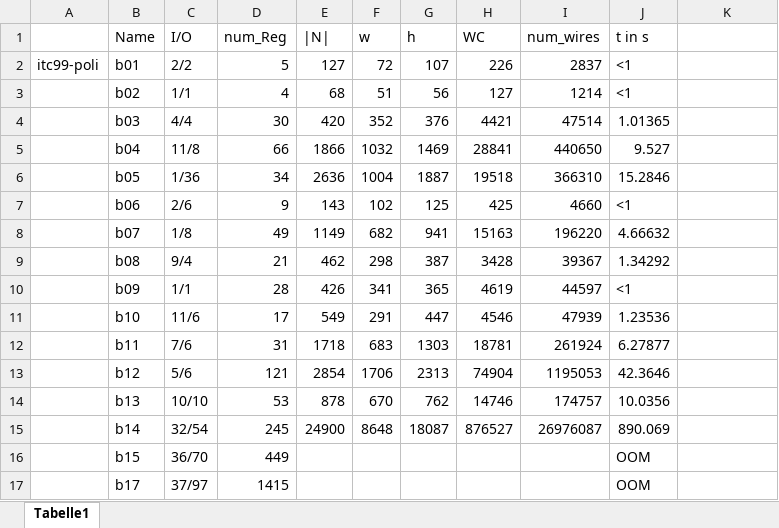
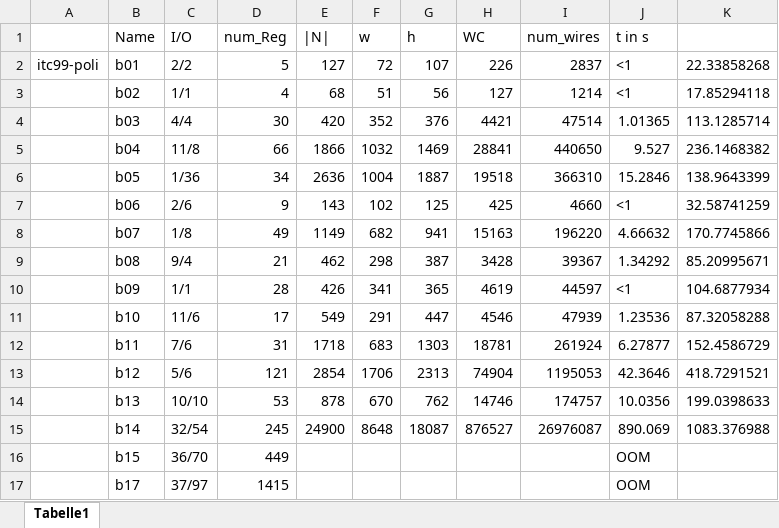
Before and after one commit to hibenj/tum-thesis-latex, an Excel workbook: experimental_results/sequential_NW_finished.xlsx, sheet Tabelle1, drawn as a sheet; values as stored, in another font and other column widths than the file's, no borders; the diff names each change by its address in the sheet, - before the commit and + after, or states it on an @@ line.

```diff
--- a/experimental_results/sequential_NW_finished.xlsx (sheet Tabelle1)
+++ b/experimental_results/sequential_NW_finished.xlsx (sheet Tabelle1)
-K2: (empty)
+K2: 22.33858268
-K3: (empty)
+K3: 17.85294118
-K4: (empty)
+K4: 113.1285714
-K5: (empty)
+K5: 236.1468382
-K6: (empty)
+K6: 138.9643399
-K7: (empty)
+K7: 32.58741259
-K8: (empty)
+K8: 170.7745866
-K9: (empty)
+K9: 85.20995671
-K10: (empty)
+K10: 104.6877934
-K11: (empty)
+K11: 87.32058288
-K12: (empty)
+K12: 152.4586729
-K13: (empty)
+K13: 418.7291521
-K14: (empty)
+K14: 199.0398633
-K15: (empty)
+K15: 1083.376988
```
Also changed, not shown: experimental_results/majority_NW_finished.xlsx, experimental_results/ordering_NW_finished.xlsx, 19 other files.
